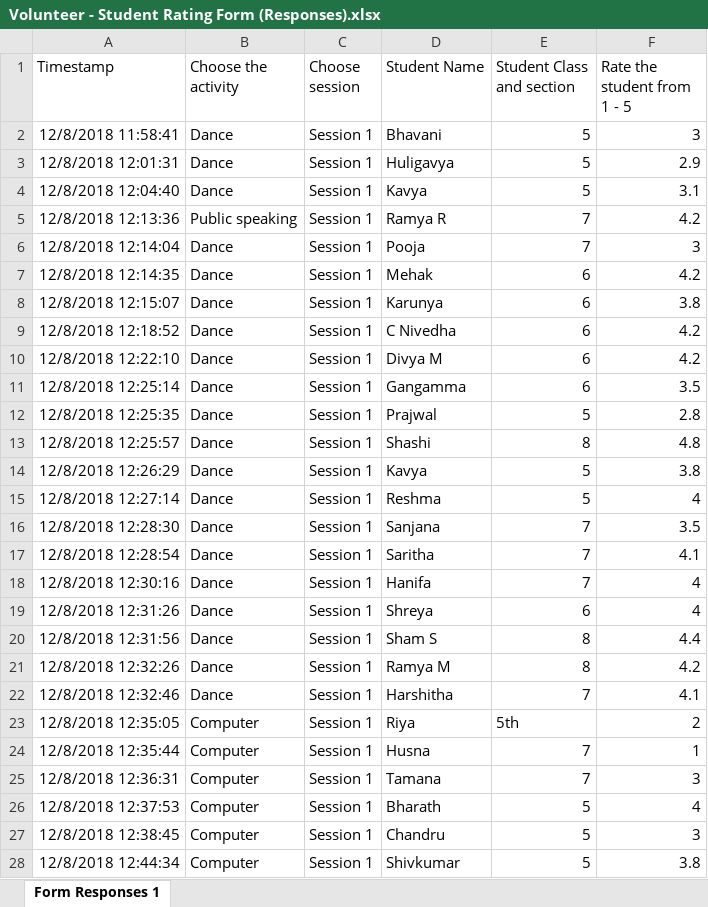
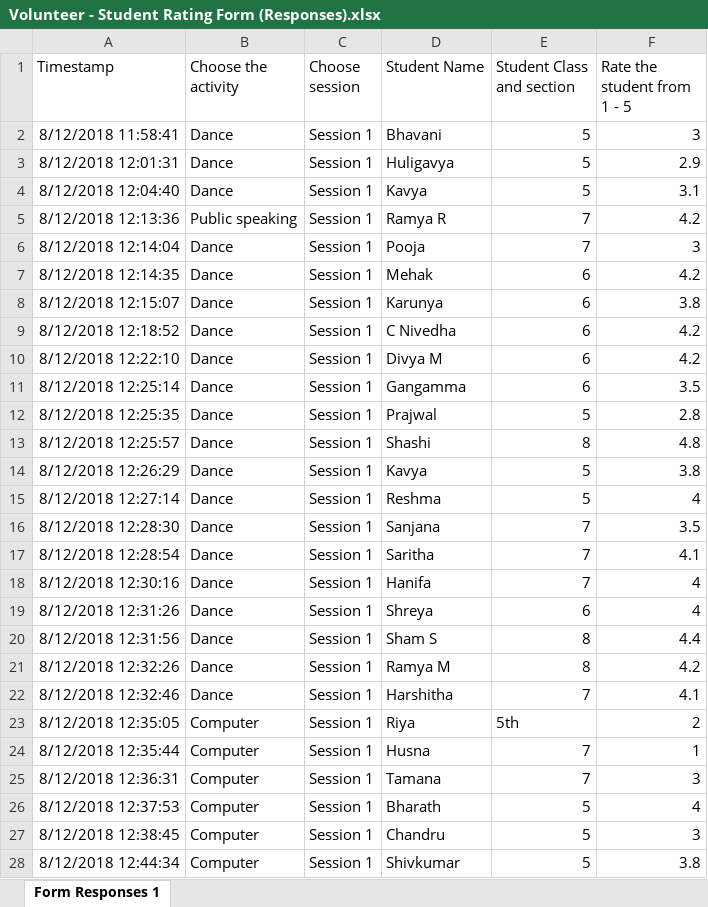
Before and after one commit to campdiaries/showcaseapp, an Excel workbook: koramangala/Volunteer - Student Rating Form (Responses).xlsx, sheet Form Responses 1, drawn as a sheet; only a part is shown; values as stored, in another font and other column widths than the file's, no borders; charts and pictures not drawn; the diff covers the shown part only; the diff names each change by its address in the sheet, - before the commit and + after, or states it on an @@ line.

```diff
--- a/koramangala/Volunteer - Student Rating Form (Responses).xlsx (sheet Form Responses 1)
+++ b/koramangala/Volunteer - Student Rating Form (Responses).xlsx (sheet Form Responses 1)
-A2 (Timestamp): 12/8/2018 11:58:41
+A2 (Timestamp): 8/12/2018 11:58:41
-A3 (Timestamp): 12/8/2018 12:01:31
+A3 (Timestamp): 8/12/2018 12:01:31
-A4 (Timestamp): 12/8/2018 12:04:40
+A4 (Timestamp): 8/12/2018 12:04:40
-A5 (Timestamp): 12/8/2018 12:13:36
+A5 (Timestamp): 8/12/2018 12:13:36
-A6 (Timestamp): 12/8/2018 12:14:04
+A6 (Timestamp): 8/12/2018 12:14:04
-A7 (Timestamp): 12/8/2018 12:14:35
+A7 (Timestamp): 8/12/2018 12:14:35
-A8 (Timestamp): 12/8/2018 12:15:07
+A8 (Timestamp): 8/12/2018 12:15:07
-A9 (Timestamp): 12/8/2018 12:18:52
+A9 (Timestamp): 8/12/2018 12:18:52
-A10 (Timestamp): 12/8/2018 12:22:10
+A10 (Timestamp): 8/12/2018 12:22:10
-A11 (Timestamp): 12/8/2018 12:25:14
+A11 (Timestamp): 8/12/2018 12:25:14
-A12 (Timestamp): 12/8/2018 12:25:35
+A12 (Timestamp): 8/12/2018 12:25:35
-A13 (Timestamp): 12/8/2018 12:25:57
+A13 (Timestamp): 8/12/2018 12:25:57
-A14 (Timestamp): 12/8/2018 12:26:29
+A14 (Timestamp): 8/12/2018 12:26:29
-A15 (Timestamp): 12/8/2018 12:27:14
+A15 (Timestamp): 8/12/2018 12:27:14
-A16 (Timestamp): 12/8/2018 12:28:30
+A16 (Timestamp): 8/12/2018 12:28:30
-A17 (Timestamp): 12/8/2018 12:28:54
+A17 (Timestamp): 8/12/2018 12:28:54
-A18 (Timestamp): 12/8/2018 12:30:16
+A18 (Timestamp): 8/12/2018 12:30:16
-A19 (Timestamp): 12/8/2018 12:31:26
+A19 (Timestamp): 8/12/2018 12:31:26
-A20 (Timestamp): 12/8/2018 12:31:56
+A20 (Timestamp): 8/12/2018 12:31:56
-A21 (Timestamp): 12/8/2018 12:32:26
+A21 (Timestamp): 8/12/2018 12:32:26
-A22 (Timestamp): 12/8/2018 12:32:46
+A22 (Timestamp): 8/12/2018 12:32:46
-A23 (Timestamp): 12/8/2018 12:35:05
+A23 (Timestamp): 8/12/2018 12:35:05
-A24 (Timestamp): 12/8/2018 12:35:44
+A24 (Timestamp): 8/12/2018 12:35:44
-A25 (Timestamp): 12/8/2018 12:36:31
+A25 (Timestamp): 8/12/2018 12:36:31
-A26 (Timestamp): 12/8/2018 12:37:53
+A26 (Timestamp): 8/12/2018 12:37:53
-A27 (Timestamp): 12/8/2018 12:38:45
+A27 (Timestamp): 8/12/2018 12:38:45
-A28 (Timestamp): 12/8/2018 12:44:34
+A28 (Timestamp): 8/12/2018 12:44:34
```
Also changed, not shown: 173 edited cells elsewhere in this sheet, charts or pictures, koramangala/Student Response (Responses).xlsx, 9 other files.
